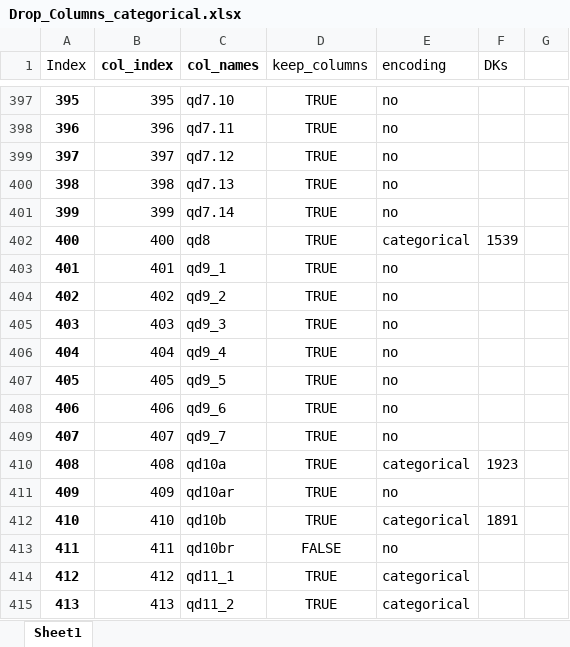
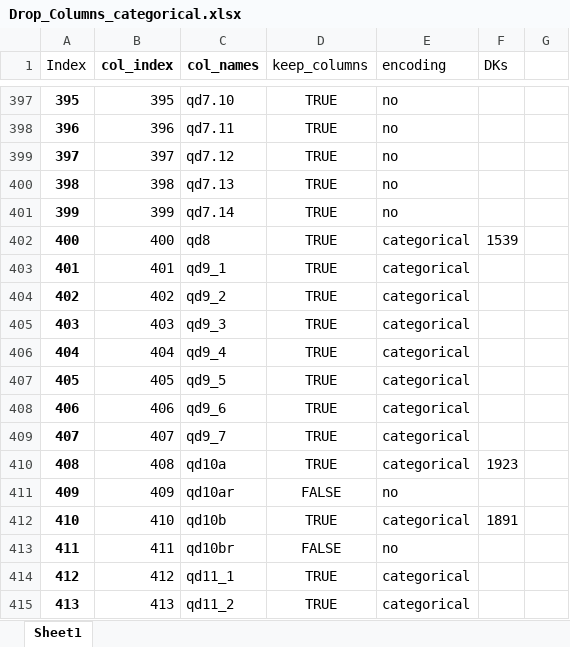
Before and after one commit to OskarKrafft/Machine-Learning-Project, an Excel workbook: Drop_Columns_categorical.xlsx, sheet Sheet1, drawn as a sheet; only a part is shown, gaps mark what is left out; values as stored, in another font and other column widths than the file's, no borders; charts and pictures not drawn; the diff names each change by its address in the sheet, - before the commit and + after, or states it on an @@ line.

Commit message:
Cleared mistakes

```diff
--- a/Drop_Columns_categorical.xlsx (sheet Sheet1)
+++ b/Drop_Columns_categorical.xlsx (sheet Sheet1)
-E403:E409 (encoding): no
+E403:E409 (encoding): categorical
-D411 (keep_columns): TRUE
+D411 (keep_columns): FALSE
```
